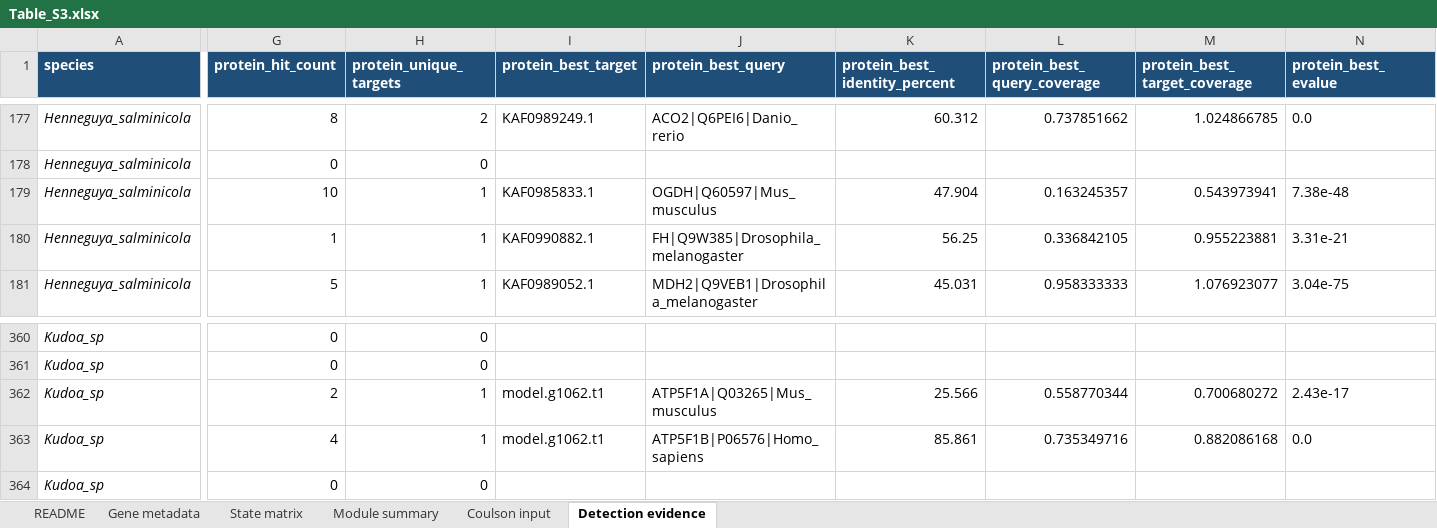
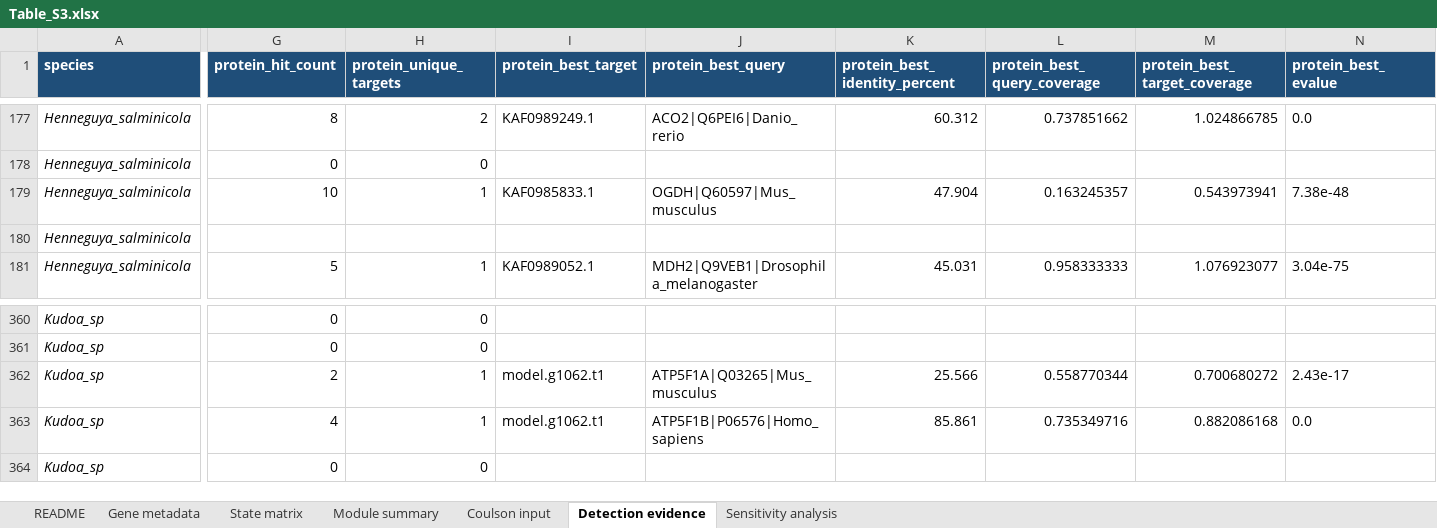
Before and after one commit to boli-research/myxozoa-reproducibility, an Excel workbook: supplementary/tables/Table_S3.xlsx, sheet Detection evidence, drawn as a sheet; only a part is shown, gaps mark what is left out; values as stored, in another font and other column widths than the file's, no borders; the diff covers the shown part only; the diff names each change by its address in the sheet, - before the commit and + after, or states it on an @@ line.

```diff
--- a/supplementary/tables/Table_S3.xlsx (sheet Detection evidence)
+++ b/supplementary/tables/Table_S3.xlsx (sheet Detection evidence)
+sheet tab: Sensitivity analysis
-G180 (protein_hit_count): 1
+G180 (protein_hit_count): (empty)
-H180 (protein_unique_targets): 1
+H180 (protein_unique_targets): (empty)
-I180 (protein_best_target): KAF0990882.1
+I180 (protein_best_target): (empty)
-J180 (protein_best_query): FH|Q9W385|Drosophila_melanogaster
+J180 (protein_best_query): (empty)
-K180 (protein_best_identity_percent): 56.25
+K180 (protein_best_identity_percent): (empty)
-L180 (protein_best_query_coverage): 0.336842105
+L180 (protein_best_query_coverage): (empty)
-M180 (protein_best_target_coverage): 0.955223881
+M180 (protein_best_target_coverage): (empty)
-N180 (protein_best_evalue): 3.31e-21
+N180 (protein_best_evalue): (empty)
```
Also changed, not shown: 2 edited cells elsewhere in this sheet, sheet README, sheet Module summary, sheet Coulson input, sheet State matrix.
